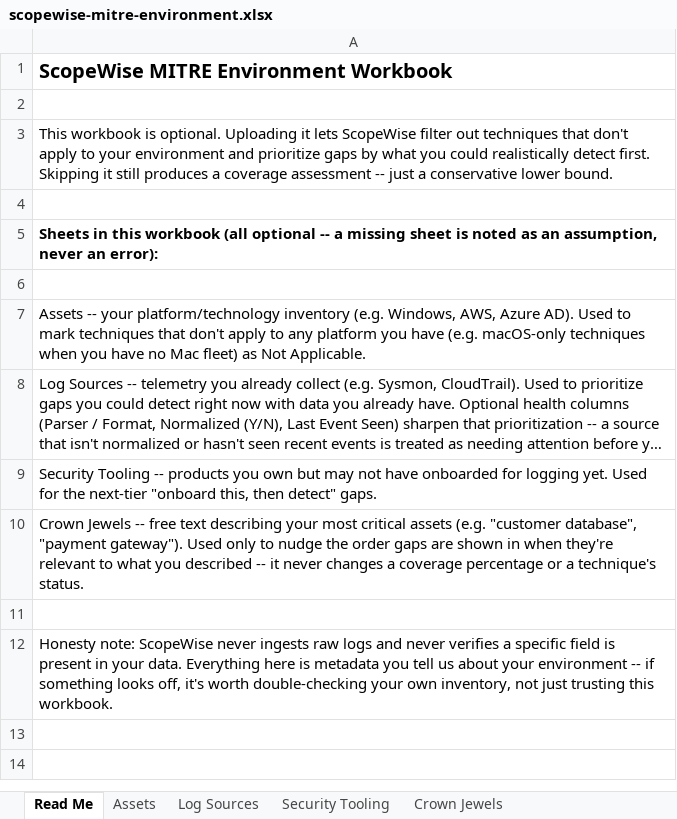
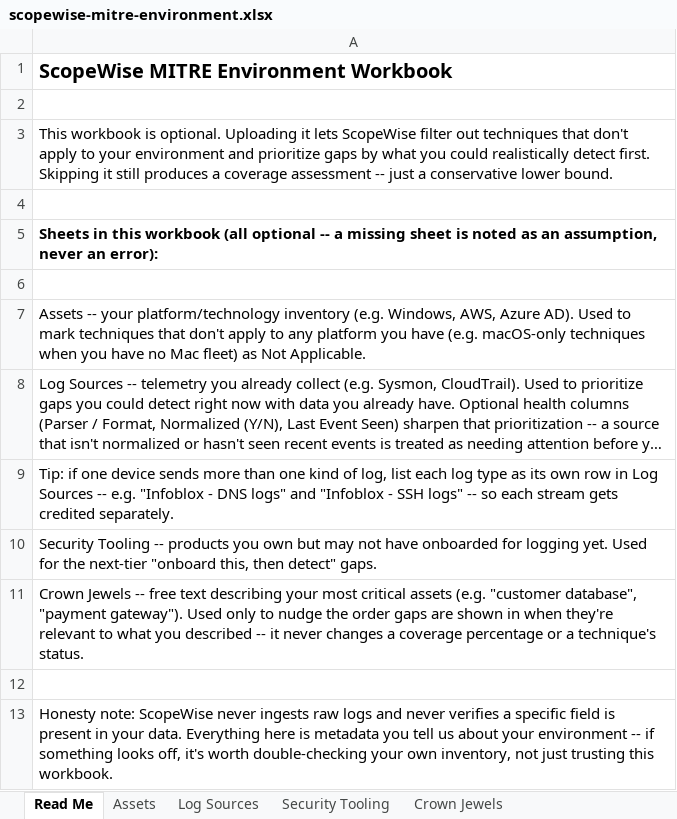
Before and after one commit to manishjnv/document-governance-platform, an Excel workbook: apps/web/public/templates/scopewise-mitre-environment.xlsx, sheet Read Me, drawn as a sheet; long unchanged cells end in …; values as stored, in another font and other column widths than the file's, no borders; the diff names each change by its address in the sheet, - before the commit and + after, or states it on an @@ line.

```diff
--- a/apps/web/public/templates/scopewise-mitre-environment.xlsx (sheet Read Me)
+++ b/apps/web/public/templates/scopewise-mitre-environment.xlsx (sheet Read Me)
+row 9: Tip: if one device sends more than one kind of log, list each log type as its own row in Log Sources -- e.g. "Infoblox - DNS logs" and "Infoblox - SSH logs" -- so each stream gets credited separately.
```
Also changed, not shown: 1 other file.
